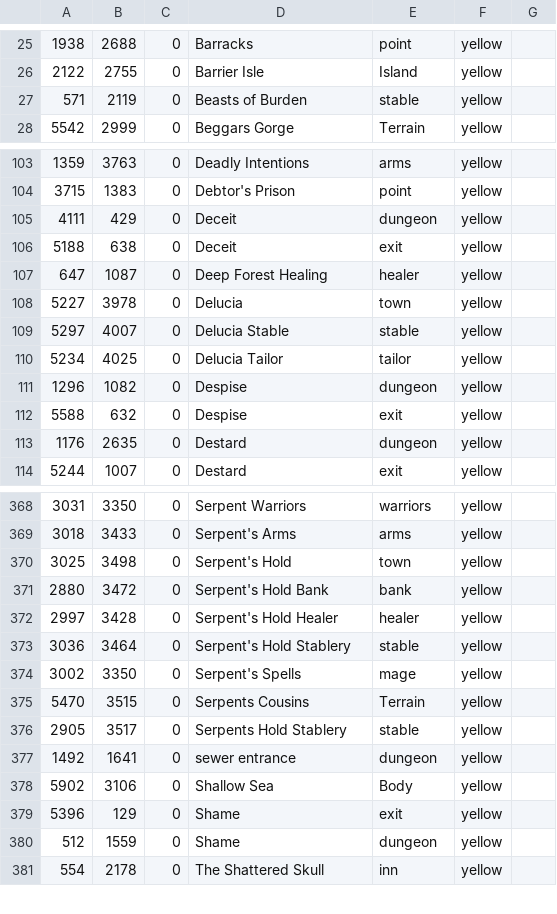
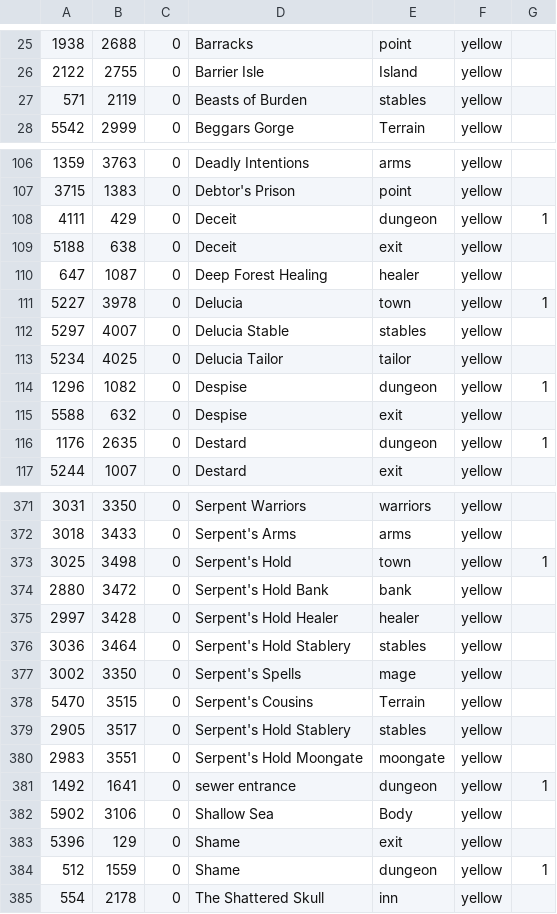
Before and after one commit to markdwags/uor-markers, a CSV file: Common.csv, drawn as a sheet; only a part is shown, gaps mark what is left out; the diff covers the shown part only.

```diff
--- a/Common.csv
+++ b/Common.csv
@@ -26,3 +26,3 @@
 2122,2755,0,Barrier Isle,Island,yellow
-571,2119,0,Beasts of Burden,stable,yellow
+571,2119,0,Beasts of Burden,stables,yellow
 5542,2999,0,Beggars Gorge,Terrain,yellow
@@ -104,11 +107,11 @@
 3715,1383,0,Debtor's Prison,point,yellow
-4111,429,0,Deceit,dungeon,yellow
+4111,429,0,Deceit,dungeon,yellow,1
 5188,638,0,Deceit,exit,yellow
 647,1087,0,Deep Forest Healing,healer,yellow
-5227,3978,0,Delucia,town,yellow
-5297,4007,0,Delucia Stable,stable,yellow
+5227,3978,0,Delucia,town,yellow,1
+5297,4007,0,Delucia Stable,stables,yellow
 5234,4025,0,Delucia Tailor,tailor,yellow
-1296,1082,0,Despise,dungeon,yellow
+1296,1082,0,Despise,dungeon,yellow,1
 5588,632,0,Despise,exit,yellow
-1176,2635,0,Destard,dungeon,yellow
+1176,2635,0,Destard,dungeon,yellow,1
 5244,1007,0,Destard,exit,yellow
@@ -369,13 +372,14 @@
 3018,3433,0,Serpent's Arms,arms,yellow
-3025,3498,0,Serpent's Hold,town,yellow
+3025,3498,0,Serpent's Hold,town,yellow,1
 2880,3472,0,Serpent's Hold Bank,bank,yellow
 2997,3428,0,Serpent's Hold Healer,healer,yellow
-3036,3464,0,Serpent's Hold Stablery,stable,yellow
+3036,3464,0,Serpent's Hold Stablery,stables,yellow
 3002,3350,0,Serpent's Spells,mage,yellow
-5470,3515,0,Serpents Cousins,Terrain,yellow
-2905,3517,0,Serpents Hold Stablery,stable,yellow
-1492,1641,0,sewer entrance,dungeon,yellow
+5470,3515,0,Serpent's Cousins,Terrain,yellow
+2905,3517,0,Serpent's Hold Stablery,stables,yellow
+2983,3551,0,Serpent's Hold Moongate,moongate,yellow
+1492,1641,0,sewer entrance,dungeon,yellow,1
 5902,3106,0,Shallow Sea,Body,yellow
 5396,129,0,Shame,exit,yellow
-512,1559,0,Shame,dungeon,yellow
+512,1559,0,Shame,dungeon,yellow,1
 554,2178,0,The Shattered Skull,inn,yellow
```
Also changed, not shown: 5 added rows and 44 edited cells elsewhere in this file, Atlas.csv.
